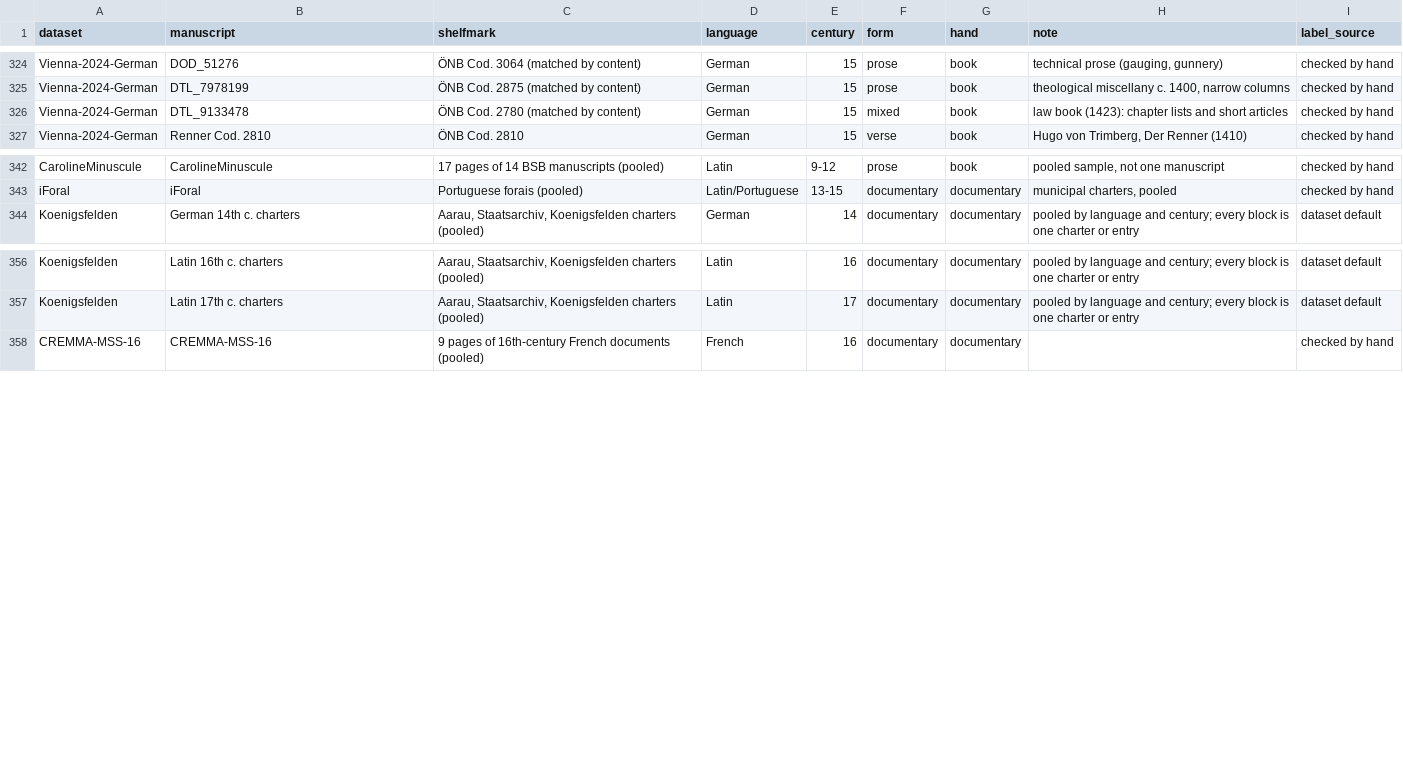
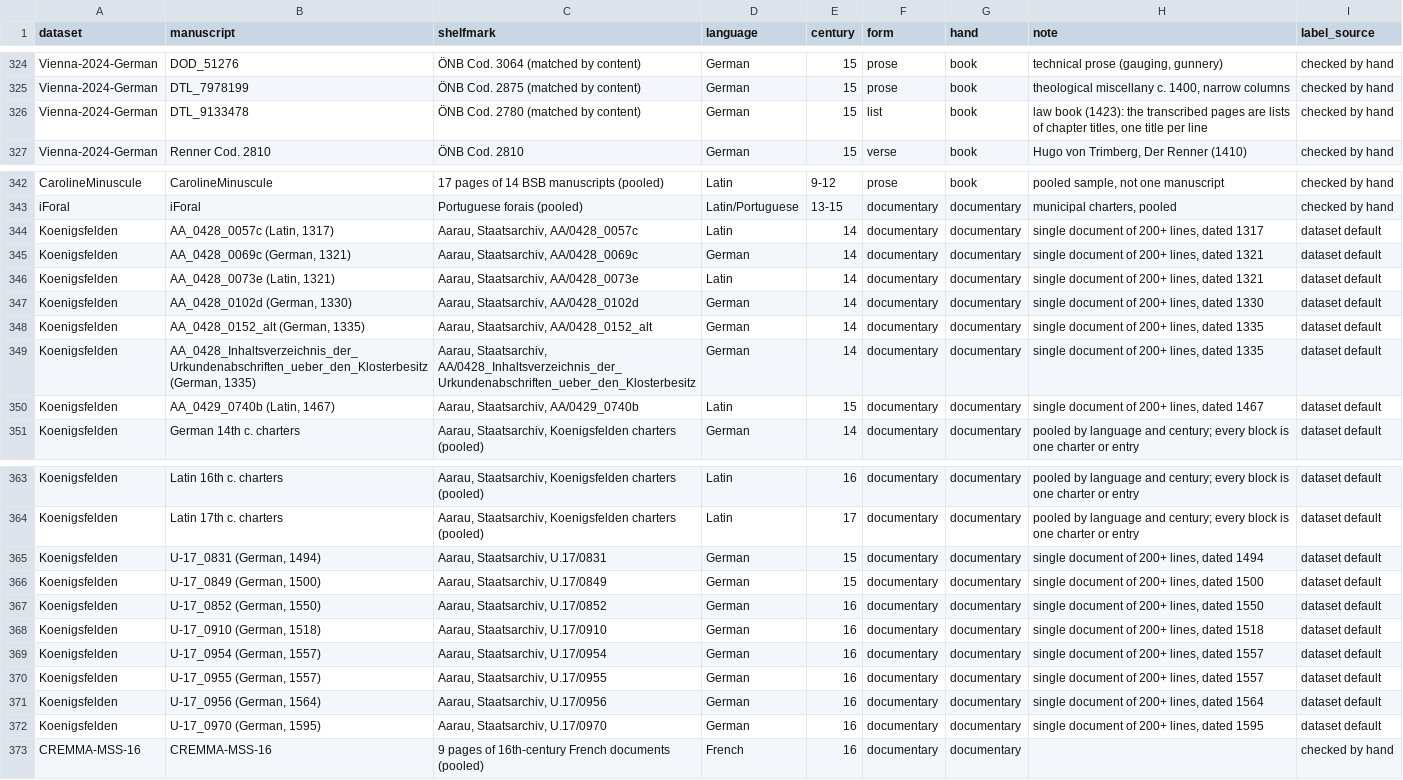
Before and after one commit to jbabcanec/Quasilinear-Decimal-Extraction, a CSV file: voynich/audit/real_manuscripts/manifest.csv, drawn as a sheet; only a part is shown, gaps mark what is left out.

```diff
--- a/voynich/audit/real_manuscripts/manifest.csv
+++ b/voynich/audit/real_manuscripts/manifest.csv
@@ -325,3 +325,3 @@ Vienna-2024-German,DOD_51276,ÖNB Cod. 3064 (matched by content),German,15,prose
 Vienna-2024-German,DTL_7978199,ÖNB Cod. 2875 (matched by content),German,15,prose,book,"theological miscellany c. 1400, narrow columns",checked by hand
-Vienna-2024-German,DTL_9133478,ÖNB Cod. 2780 (matched by content),German,15,mixed,book,law book (1423): chapter lists and short articles,checked by hand
+Vienna-2024-German,DTL_9133478,ÖNB Cod. 2780 (matched by content),German,15,list,book,"law book (1423): the transcribed pages are lists of chapter titles, one title per line",checked by hand
 Vienna-2024-German,Renner Cod. 2810,ÖNB Cod. 2810,German,15,verse,book,"Hugo von Trimberg, Der Renner (1410)",checked by hand
@@ -343,2 +343,9 @@ CarolineMinuscule,CarolineMinuscule,17 pages of 14 BSB manuscripts (pooled),Lati
 iForal,iForal,Portuguese forais (pooled),Latin/Portuguese,13-15,documentary,documentary,"municipal charters, pooled",checked by hand
+Koenigsfelden,"AA_0428_0057c (Latin, 1317)","Aarau, Staatsarchiv, AA/0428_0057c",Latin,14,documentary,documentary,"single document of 200+ lines, dated 1317",dataset default
+Koenigsfelden,"AA_0428_0069c (German, 1321)","Aarau, Staatsarchiv, AA/0428_0069c",German,14,documentary,documentary,"single document of 200+ lines, dated 1321",dataset default
+Koenigsfelden,"AA_0428_0073e (Latin, 1321)","Aarau, Staatsarchiv, AA/0428_0073e",Latin,14,documentary,documentary,"single document of 200+ lines, dated 1321",dataset default
+Koenigsfelden,"AA_0428_0102d (German, 1330)","Aarau, Staatsarchiv, AA/0428_0102d",German,14,documentary,documentary,"single document of 200+ lines, dated 1330",dataset default
+Koenigsfelden,"AA_0428_0152_alt (German, 1335)","Aarau, Staatsarchiv, AA/0428_0152_alt",German,14,documentary,documentary,"single document of 200+ lines, dated 1335",dataset default
+Koenigsfelden,"AA_0428_Inhaltsverzeichnis_der_Urkundenabschriften_ueber_den_Klosterbesitz (German, 1335)","Aarau, Staatsarchiv, AA/0428_Inhaltsverzeichnis_der_Urkundenabschriften_ueber_den_Klosterbesitz",German,14,documentary,documentary,"single document of 200+ lines, dated 1335",dataset default
+Koenigsfelden,"AA_0429_0740b (Latin, 1467)","Aarau, Staatsarchiv, AA/0429_0740b",Latin,15,documentary,documentary,"single document of 200+ lines, dated 1467",dataset default
 Koenigsfelden,German 14th c. charters,"Aarau, Staatsarchiv, Koenigsfelden charters (pooled)",German,14,documentary,documentary,pooled by language and century; every block is one charter or entry,dataset default
@@ -357,2 +364,10 @@ Koenigsfelden,Latin 16th c. charters,"Aarau, Staatsarchiv, Koenigsfelden charter
 Koenigsfelden,Latin 17th c. charters,"Aarau, Staatsarchiv, Koenigsfelden charters (pooled)",Latin,17,documentary,documentary,pooled by language and century; every block is one charter or entry,dataset default
+Koenigsfelden,"U-17_0831 (German, 1494)","Aarau, Staatsarchiv, U.17/0831",German,15,documentary,documentary,"single document of 200+ lines, dated 1494",dataset default
+Koenigsfelden,"U-17_0849 (German, 1500)","Aarau, Staatsarchiv, U.17/0849",German,15,documentary,documentary,"single document of 200+ lines, dated 1500",dataset default
+Koenigsfelden,"U-17_0852 (German, 1550)","Aarau, Staatsarchiv, U.17/0852",German,16,documentary,documentary,"single document of 200+ lines, dated 1550",dataset default
+Koenigsfelden,"U-17_0910 (German, 1518)","Aarau, Staatsarchiv, U.17/0910",German,16,documentary,documentary,"single document of 200+ lines, dated 1518",dataset default
+Koenigsfelden,"U-17_0954 (German, 1557)","Aarau, Staatsarchiv, U.17/0954",German,16,documentary,documentary,"single document of 200+ lines, dated 1557",dataset default
+Koenigsfelden,"U-17_0955 (German, 1557)","Aarau, Staatsarchiv, U.17/0955",German,16,documentary,documentary,"single document of 200+ lines, dated 1557",dataset default
+Koenigsfelden,"U-17_0956 (German, 1564)","Aarau, Staatsarchiv, U.17/0956",German,16,documentary,documentary,"single document of 200+ lines, dated 1564",dataset default
+Koenigsfelden,"U-17_0970 (German, 1595)","Aarau, Staatsarchiv, U.17/0970",German,16,documentary,documentary,"single document of 200+ lines, dated 1595",dataset default
 CREMMA-MSS-16,CREMMA-MSS-16,9 pages of 16th-century French documents (pooled),French,16,documentary,documentary,,checked by hand
```
Also changed, not shown: 29 other files.
